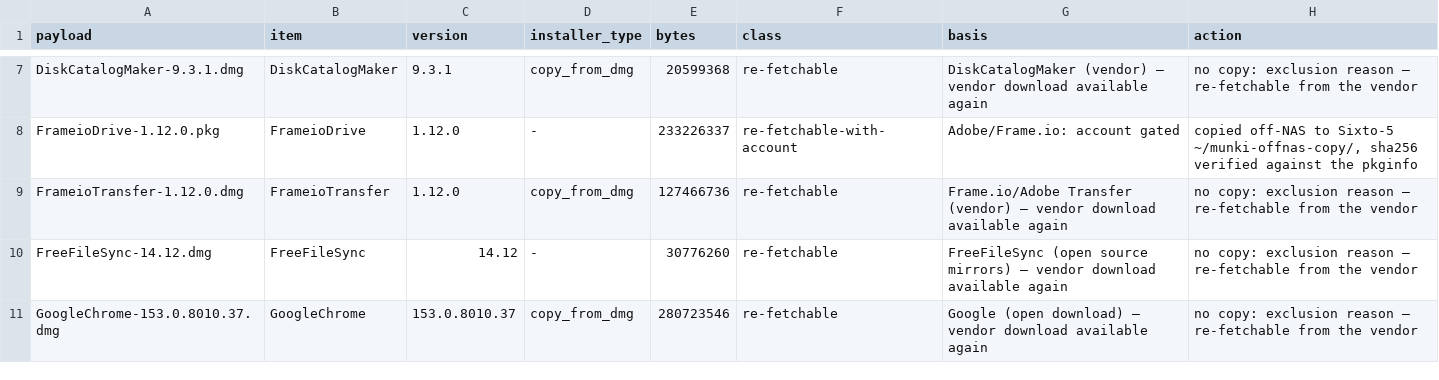
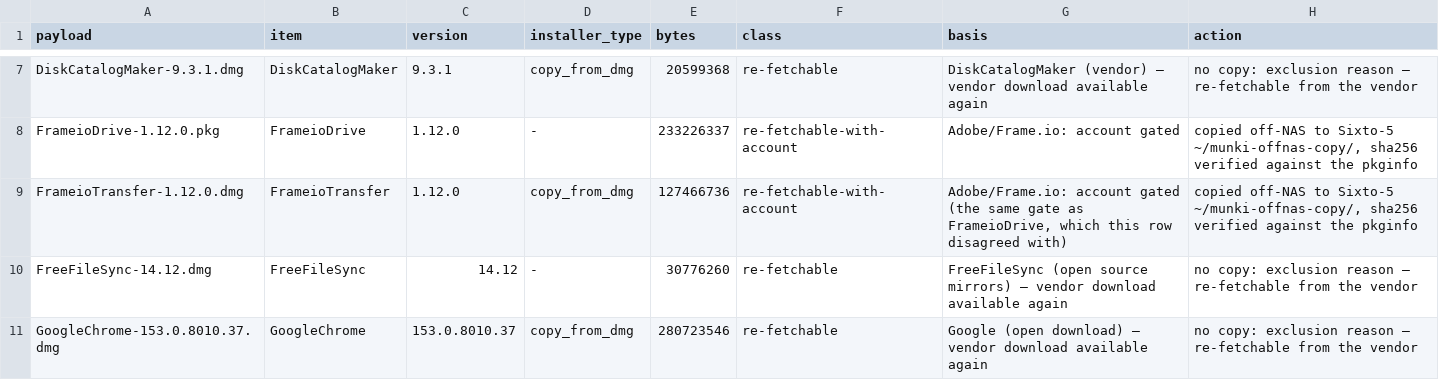
Before and after one commit to mclbautista/t6-munki-repo, a TSV file: docs/evidence/12-payload-classification-2026-09-13.tsv, drawn as a sheet; only a part is shown, gaps mark what is left out.

Commit message:
Ticket 12 review: correct the record, and find that the trap was mine
The review verified every claim independently and most reproduced. What did not: a file count
without its commit, a recovery doc that contradicted itself about whether the payloads have an
off-NAS copy, an scp publish command that cannot run, "every command has been exercised" when
three had not, and a classification row that called one Frame.io payload re-fetchable while
calling its sibling account-gated.

The one that matters is the drill's own conclusion, and the reviewer was right that it did not
reproduce - but the cause was my invocation, not the design. I ran bare `makecatalogs`; it skips
every item whose installer_item_location is absent, warns once per item, exits 0, and writes an
empty catalog. The repository's own builder passes `--skip-pkg-check`, and with it the rebuild
from the restored metadata ALONE is byte-identical to the served catalog: 41,135 bytes, 28 items,
no payloads present. So ADR 0001 was right, ADR 0006's rebuild clause is genuinely satisfied, and
the real finding is a trap worth more than the drill: a restore performed with the bare command
publishes an empty catalog and every client sees nothing. It is now rule one in the recovery
procedure and in the verify block, with an explicit check that the item count is not zero.

Also corrected: the snapshot state (the repository volume carries only its @:init: snapshot from
10 Sep, not the 30 May set I generalised from a truncated listing), the pushed-state claim
(re-checked, zero unpushed), and the payload copy, which is nine files and 8.4 GiB because
FrameioTransfer is account-gated like its sibling and has now been copied and hash-verified.

Recorded rather than fixed, because they are not mine: 12B's HBS-job half is an open item rather
than a dismissal, and ADR 0006 still calls for scheduled snapshots that Cyril declined - the
amendment is proposed in the ticket and not applied.

```diff
--- a/docs/evidence/12-payload-classification-2026-09-13.tsv
+++ b/docs/evidence/12-payload-classification-2026-09-13.tsv
@@ -8,3 +8,3 @@ DiskCatalogMaker-9.3.1.dmg	DiskCatalogMaker	9.3.1	copy_from_dmg	20599368	re-fetc
 FrameioDrive-1.12.0.pkg	FrameioDrive	1.12.0	-	233226337	re-fetchable-with-account	Adobe/Frame.io: account gated	copied off-NAS to Sixto-5 ~/munki-offnas-copy/, sha256 verified against the pkginfo
-FrameioTransfer-1.12.0.dmg	FrameioTransfer	1.12.0	copy_from_dmg	127466736	re-fetchable	Frame.io/Adobe Transfer (vendor) — vendor download available again	no copy: exclusion reason — re-fetchable from the vendor
+FrameioTransfer-1.12.0.dmg	FrameioTransfer	1.12.0	copy_from_dmg	127466736	re-fetchable-with-account	Adobe/Frame.io: account gated (the same gate as FrameioDrive, which this row disagreed with)	copied off-NAS to Sixto-5 ~/munki-offnas-copy/, sha256 verified against the pkginfo
 FreeFileSync-14.12.dmg	FreeFileSync	14.12	-	30776260	re-fetchable	FreeFileSync (open source mirrors) — vendor download available again	no copy: exclusion reason — re-fetchable from the vendor
```
Also changed, not shown: 3 other files.
